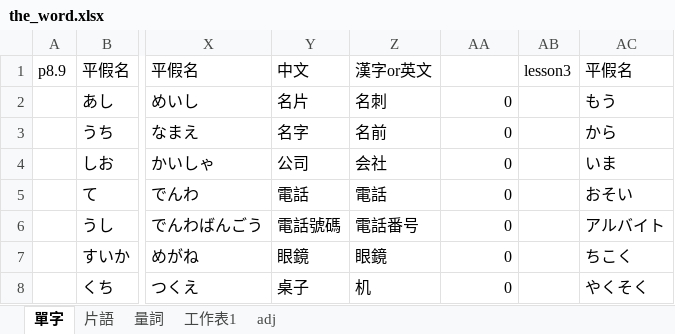
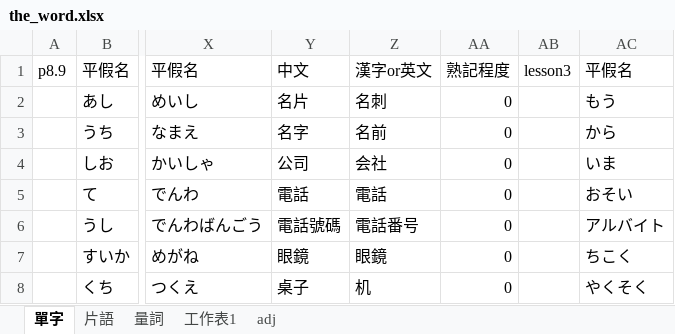
Before and after one commit to ZhuMon/Learning_Japanese, an Excel workbook: the_word.xlsx, sheet 單字, drawn as a sheet; only a part is shown, gaps mark what is left out; values as stored, in another font and other column widths than the file's, no borders; the diff names each change by its address in the sheet, - before the commit and + after, or states it on an @@ line.

Commit message:
Add word choose in main & Add var_frame

```diff
--- a/the_word.xlsx (sheet 單字)
+++ b/the_word.xlsx (sheet 單字)
-AA1: (empty)
+AA1: 熟記程度
```
Also changed, not shown: 3 other files.
